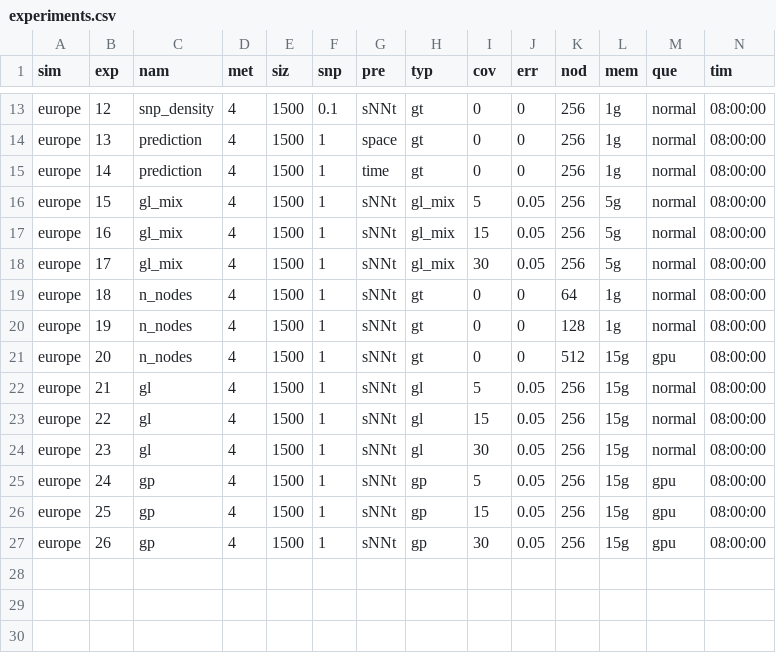
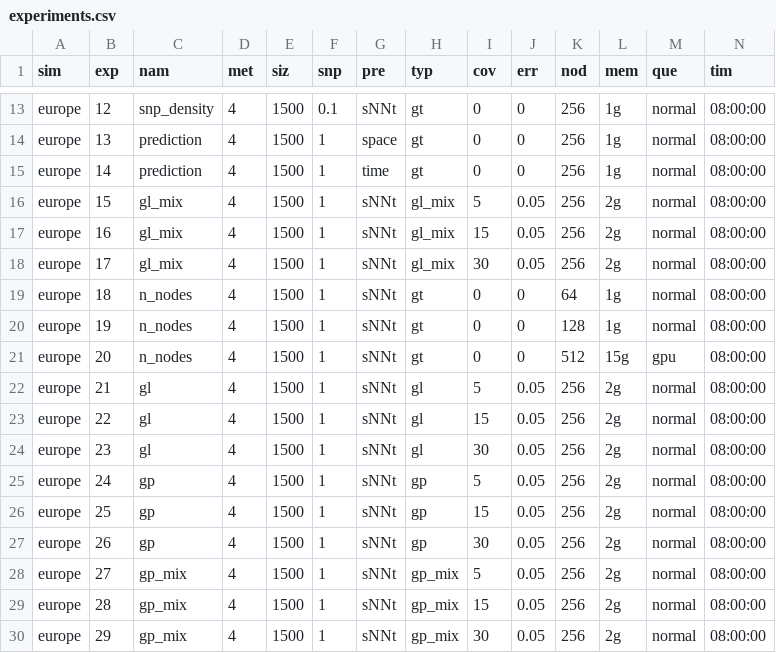
Before and after one commit to MoiColl/spaceNNtime, a CSV file: files/experiments.csv, drawn as a sheet; only a part is shown, gaps mark what is left out.

```diff
--- a/files/experiments.csv
+++ b/files/experiments.csv
@@ -15,5 +15,5 @@ europe;13;prediction;4;1500;1;space;gt;0;0;256;1g;normal;08:00:00
 europe;14;prediction;4;1500;1;time;gt;0;0;256;1g;normal;08:00:00
-europe;15;gl_mix;4;1500;1;sNNt;gl_mix;5;0.05;256;5g;normal;08:00:00
-europe;16;gl_mix;4;1500;1;sNNt;gl_mix;15;0.05;256;5g;normal;08:00:00
-europe;17;gl_mix;4;1500;1;sNNt;gl_mix;30;0.05;256;5g;normal;08:00:00
+europe;15;gl_mix;4;1500;1;sNNt;gl_mix;5;0.05;256;2g;normal;08:00:00
+europe;16;gl_mix;4;1500;1;sNNt;gl_mix;15;0.05;256;2g;normal;08:00:00
+europe;17;gl_mix;4;1500;1;sNNt;gl_mix;30;0.05;256;2g;normal;08:00:00
 europe;18;n_nodes;4;1500;1;sNNt;gt;0;0;64;1g;normal;08:00:00
@@ -21,7 +21,10 @@ europe;19;n_nodes;4;1500;1;sNNt;gt;0;0;128;1g;normal;08:00:00
 europe;20;n_nodes;4;1500;1;sNNt;gt;0;0;512;15g;gpu;08:00:00
-europe;21;gl;4;1500;1;sNNt;gl;5;0.05;256;15g;normal;08:00:00
-europe;22;gl;4;1500;1;sNNt;gl;15;0.05;256;15g;normal;08:00:00
-europe;23;gl;4;1500;1;sNNt;gl;30;0.05;256;15g;normal;08:00:00
-europe;24;gp;4;1500;1;sNNt;gp;5;0.05;256;15g;gpu;08:00:00
-europe;25;gp;4;1500;1;sNNt;gp;15;0.05;256;15g;gpu;08:00:00
-europe;26;gp;4;1500;1;sNNt;gp;30;0.05;256;15g;gpu;08:00:00
+europe;21;gl;4;1500;1;sNNt;gl;5;0.05;256;2g;normal;08:00:00
+europe;22;gl;4;1500;1;sNNt;gl;15;0.05;256;2g;normal;08:00:00
+europe;23;gl;4;1500;1;sNNt;gl;30;0.05;256;2g;normal;08:00:00
+europe;24;gp;4;1500;1;sNNt;gp;5;0.05;256;2g;normal;08:00:00
+europe;25;gp;4;1500;1;sNNt;gp;15;0.05;256;2g;normal;08:00:00
+europe;26;gp;4;1500;1;sNNt;gp;30;0.05;256;2g;normal;08:00:00
+europe;27;gp_mix;4;1500;1;sNNt;gp_mix;5;0.05;256;2g;normal;08:00:00
+europe;28;gp_mix;4;1500;1;sNNt;gp_mix;15;0.05;256;2g;normal;08:00:00
+europe;29;gp_mix;4;1500;1;sNNt;gp_mix;30;0.05;256;2g;normal;08:00:00
```
Also changed, not shown: 14 other files.
